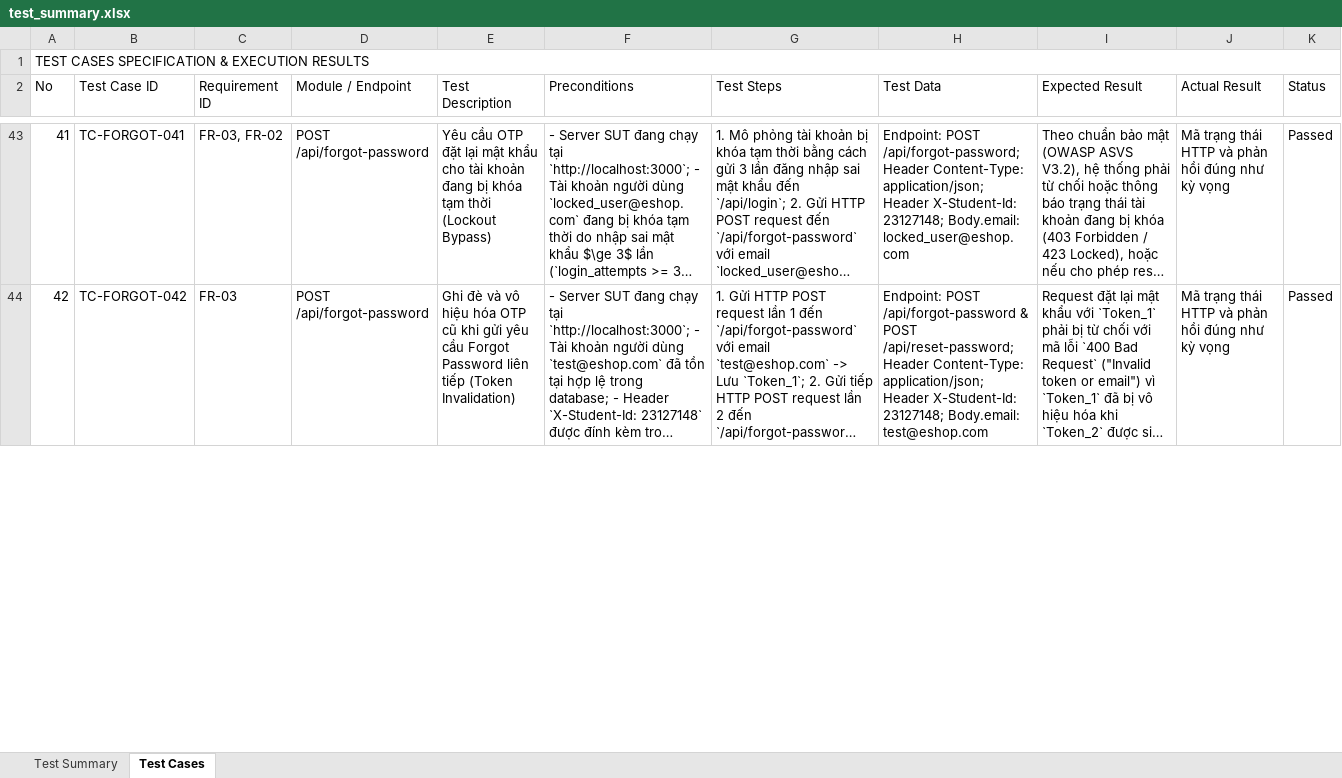
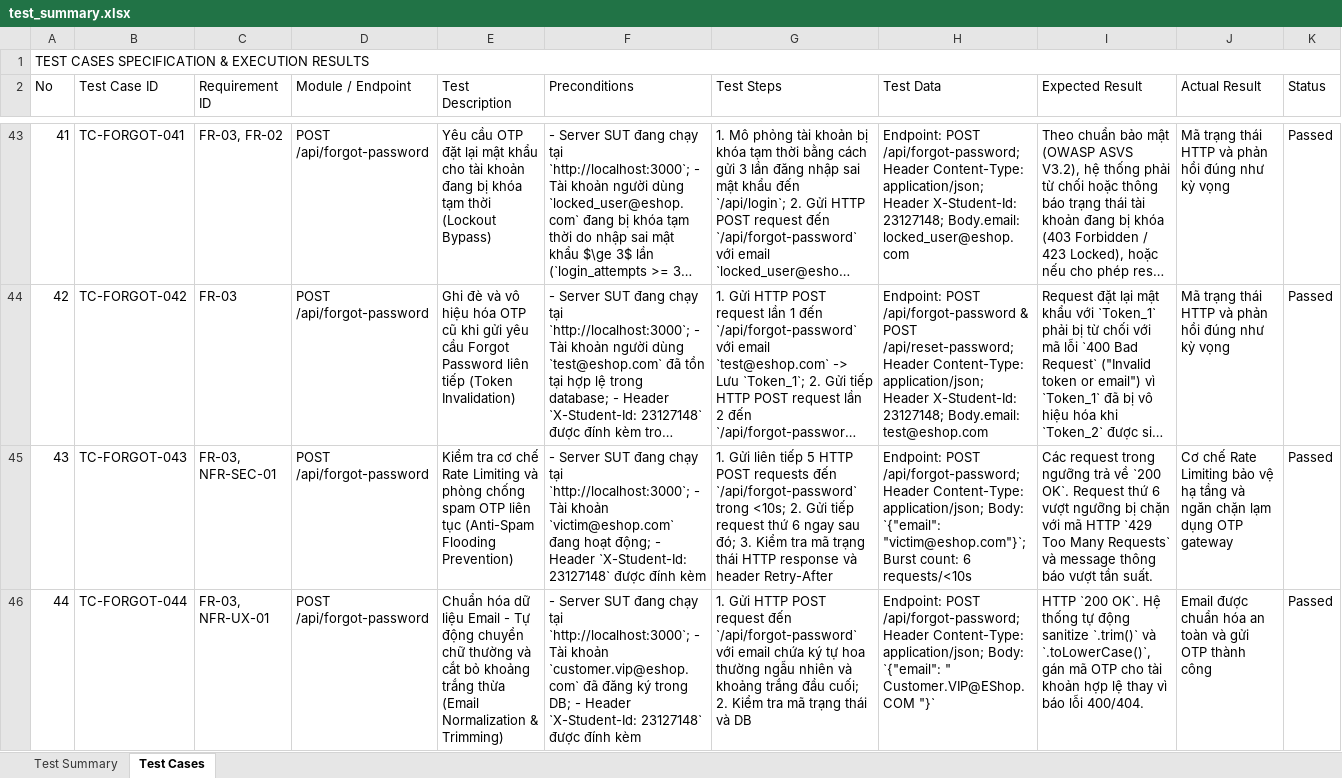
Before and after one commit to yuran1811/hcmus-sw-testing--eshop-sut, an Excel workbook: HW6/Excel/test_summary.xlsx, sheet Test Cases, drawn as a sheet; only a part is shown, gaps mark what is left out; long unchanged cells end in …; values as stored, in another font and other column widths than the file's, no cell formats; the diff covers the shown part only; the diff names each change by its address in the sheet, - before the commit and + after, or states it on an @@ line.

Commit message:
feat(hw06): add 9 advanced test cases reaching 135 total test cases and sync reports

```diff
--- a/HW6/Excel/test_summary.xlsx (sheet Test Cases)
+++ b/HW6/Excel/test_summary.xlsx (sheet Test Cases)
+row 45: 43 | TC-FORGOT-043 | FR-03, NFR-SEC-01 | POST /api/forgot-password | Kiểm tra cơ chế Rate Limiting và phòng chống spam OTP liên tục (Anti-Spam Flooding Prevention) | - Server SUT đang chạy tại `http://localhost:3000`; - Tài khoản `victim@eshop.com` đang hoạt động; - Header `X-Student-Id: 23127148` được đính kèm | 1. Gửi liên tiếp 5 HTTP POST requests đến `/api/forgot-password` trong <10s; 2. Gửi tiếp request thứ 6 ngay sau đó; 3. Kiểm tra mã trạng thái HTTP response và header Retry-After | Endpoint: POST /api/forgot-password; Header Content-Type: application/json; Body: `{"email": "victim@eshop.com"}`; Burst count: 6 requests/<10s | Các request trong ngưỡng trả về `200 OK`. Request thứ 6 vượt ngưỡng bị chặn với mã HTTP `429 Too Many Requests` và message thông báo vượt tần suất. | Cơ chế Rate Limiting bảo vệ hạ tầng và ngăn chặn lạm dụng OTP gateway | Passed
+row 46: 44 | TC-FORGOT-044 | FR-03, NFR-UX-01 | POST /api/forgot-password | Chuẩn hóa dữ liệu Email - Tự động chuyển chữ thường và cắt bỏ khoảng trắng thừa (Email Normalization & Trimming) | - Server SUT đang chạy tại `http://localhost:3000`; - Tài khoản `customer.vip@eshop.com` đã đăng ký trong DB; - Header `X-Student-Id: 23127148` được đính kèm | 1. Gửi HTTP POST request đến `/api/forgot-password` với email chứa ký tự hoa thường ngẫu nhiên và khoảng trắng đầu cuối; 2. Kiểm tra mã trạng thái và DB | Endpoint: POST /api/forgot-password; Header Content-Type: application/json; Body: `{"email": " Customer.VIP@EShop.COM "}` | HTTP `200 OK`. Hệ thống tự động sanitize `.trim()` và `.toLowerCase()`, gán mã OTP cho tài khoản hợp lệ thay vì báo lỗi 400/404. | Email được chuẩn hóa an toàn và gửi OTP thành công | Passed
```
Also changed, not shown: 7 added rows and row numbers in column A elsewhere in this sheet, sheet Test Summary, cell formats, 22 other files.
